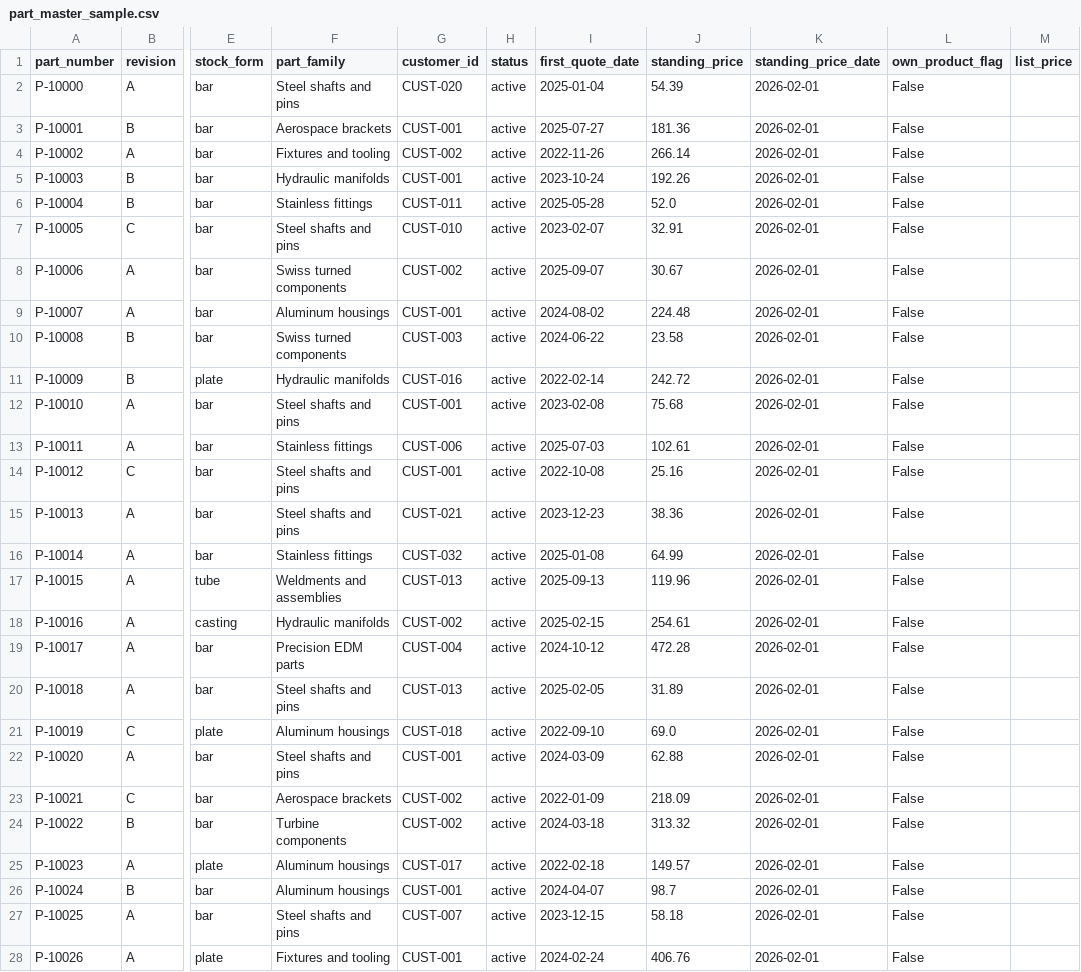
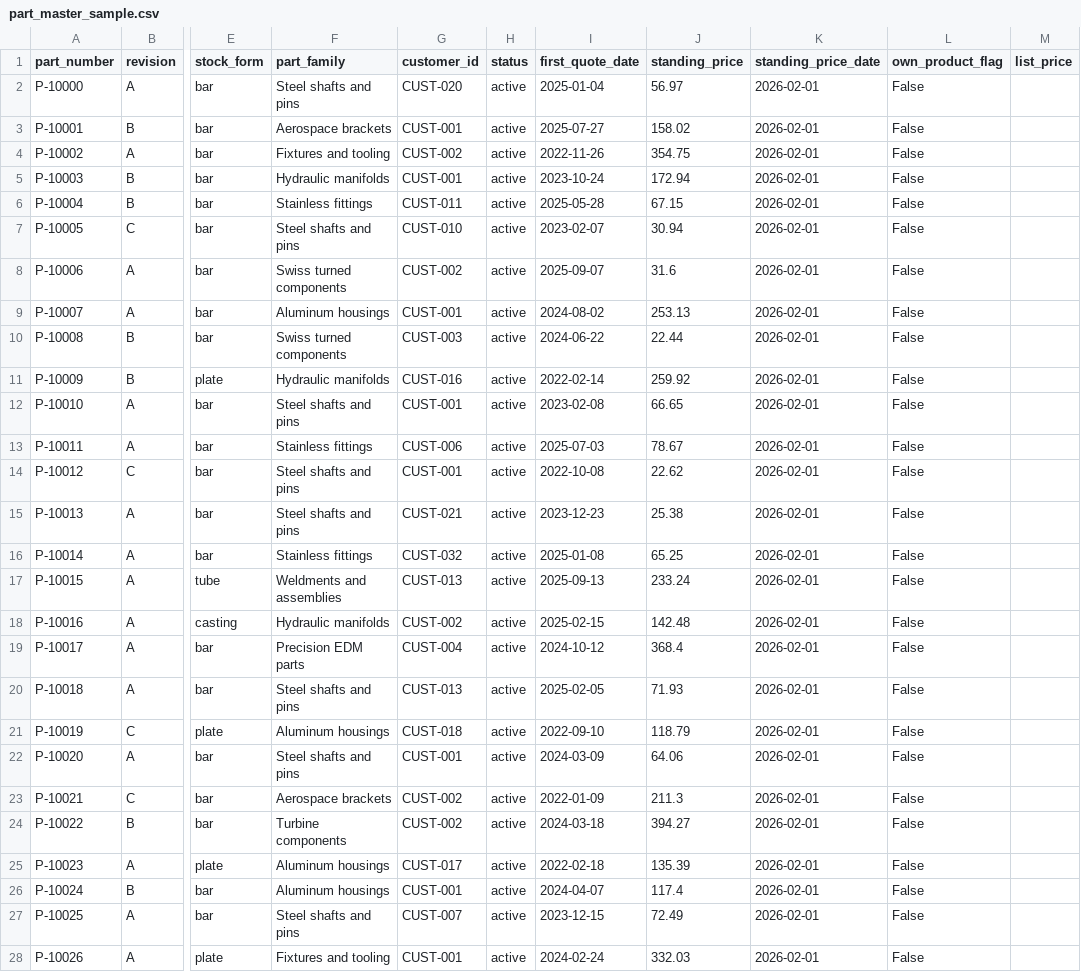
Before and after one commit to brimsystems/mfg-data-engineering, a CSV file: job_costing/data_source/samples/erp/part_master_sample.csv, drawn as a sheet; only a part is shown, gaps mark what is left out; the diff covers the shown part only; the diff names each change by its address in the sheet, - before the commit and + after, or states it on an @@ line.

```diff
--- a/job_costing/data_source/samples/erp/part_master_sample.csv
+++ b/job_costing/data_source/samples/erp/part_master_sample.csv
-J2 (standing_price): 54.39
+J2 (standing_price): 56.97
-J3 (standing_price): 181.36
+J3 (standing_price): 158.02
-J4 (standing_price): 266.14
+J4 (standing_price): 354.75
-J5 (standing_price): 192.26
+J5 (standing_price): 172.94
-J6 (standing_price): 52.0
+J6 (standing_price): 67.15
-J7 (standing_price): 32.91
+J7 (standing_price): 30.94
-J8 (standing_price): 30.67
+J8 (standing_price): 31.6
-J9 (standing_price): 224.48
+J9 (standing_price): 253.13
-J10 (standing_price): 23.58
+J10 (standing_price): 22.44
-J11 (standing_price): 242.72
+J11 (standing_price): 259.92
-J12 (standing_price): 75.68
+J12 (standing_price): 66.65
-J13 (standing_price): 102.61
+J13 (standing_price): 78.67
-J14 (standing_price): 25.16
+J14 (standing_price): 22.62
-J15 (standing_price): 38.36
+J15 (standing_price): 25.38
-J16 (standing_price): 64.99
+J16 (standing_price): 65.25
-J17 (standing_price): 119.96
+J17 (standing_price): 233.24
-J18 (standing_price): 254.61
+J18 (standing_price): 142.48
-J19 (standing_price): 472.28
+J19 (standing_price): 368.4
-J20 (standing_price): 31.89
+J20 (standing_price): 71.93
-J21 (standing_price): 69.0
+J21 (standing_price): 118.79
-J22 (standing_price): 62.88
+J22 (standing_price): 64.06
-J23 (standing_price): 218.09
+J23 (standing_price): 211.3
-J24 (standing_price): 313.32
+J24 (standing_price): 394.27
-J25 (standing_price): 149.57
+J25 (standing_price): 135.39
-J26 (standing_price): 98.7
+J26 (standing_price): 117.4
-J27 (standing_price): 58.18
+J27 (standing_price): 72.49
-J28 (standing_price): 406.76
+J28 (standing_price): 332.03
```
Also changed, not shown: 173 edited cells elsewhere in this file, job_costing/data_source/samples/erp/jobs_sample.csv, job_costing/data_source/samples/erp/material_transactions_sample.csv, 35 other files.
